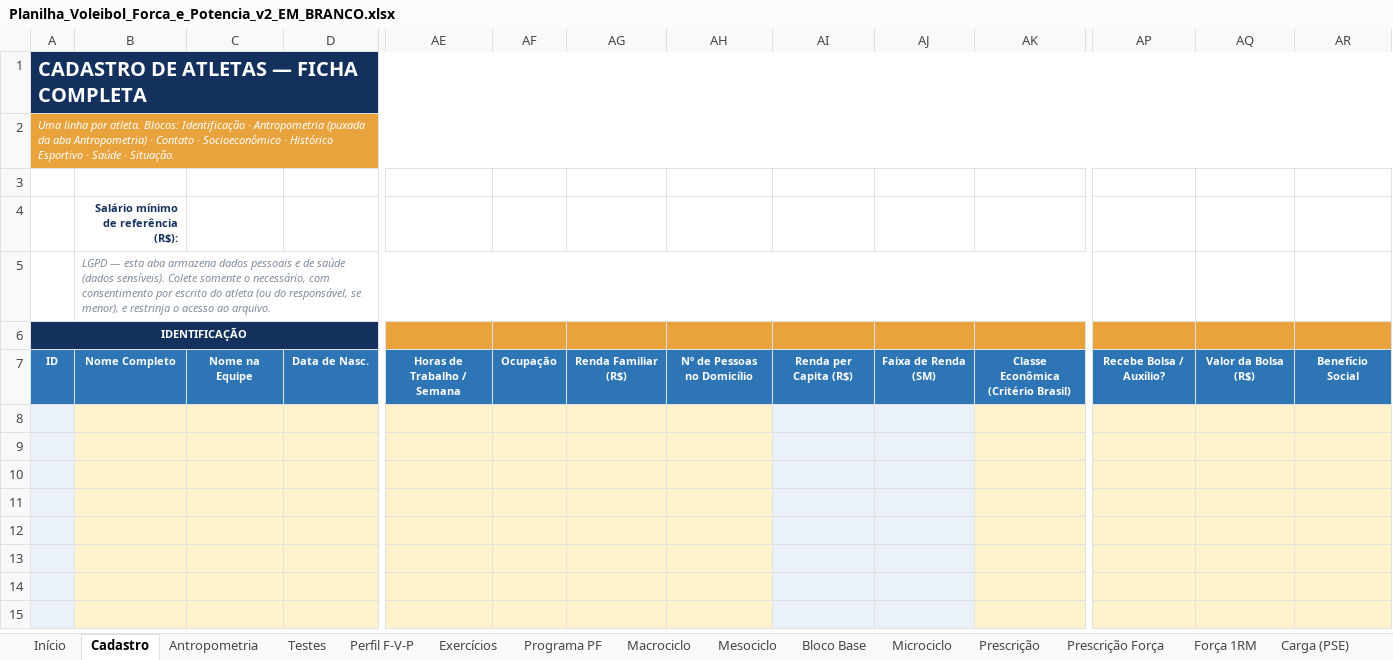
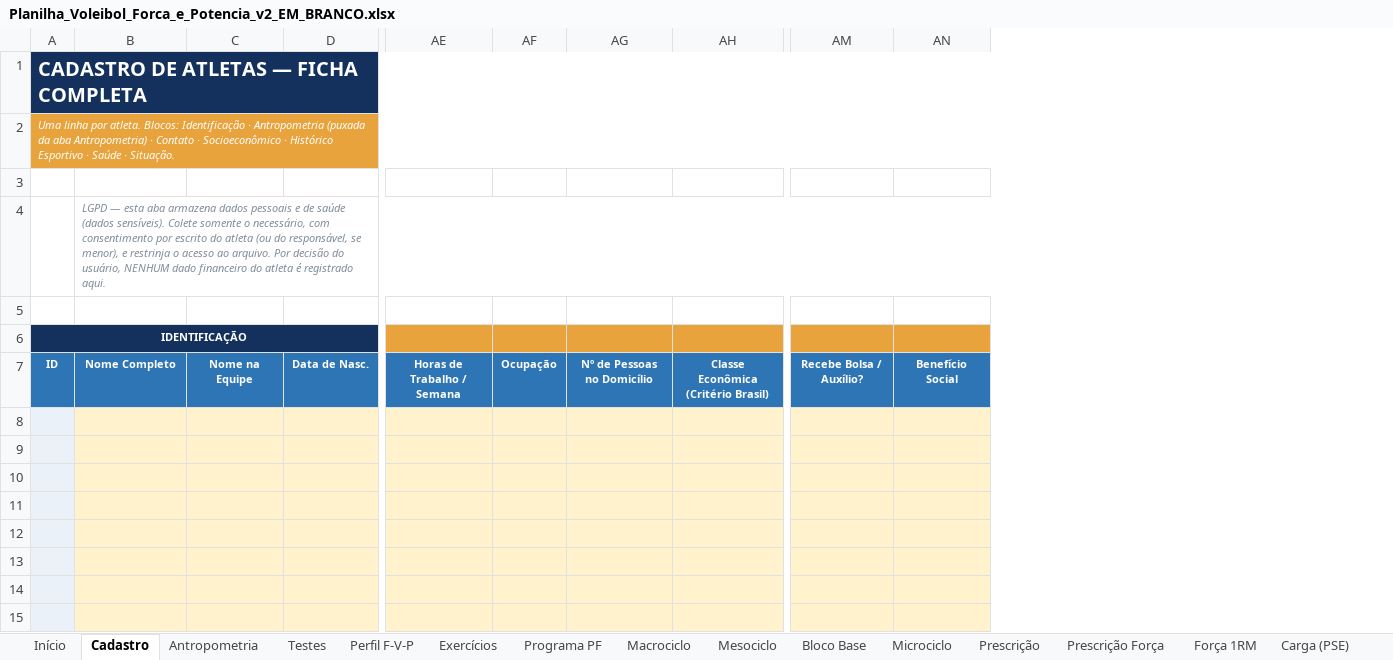
Before and after one commit to mdlucca-m/mdlucca, an Excel workbook: planilhas/Planilha_Voleibol_Forca_e_Potencia_v2_EM_BRANCO.xlsx, sheet Cadastro, drawn as a sheet; only a part is shown, gaps mark what is left out; values as stored, in another font and other column widths than the file's, no borders; charts and pictures and conditional formats not drawn; removed rows and columns are numbered as before the commit, all else as after; rows hold the shown columns only; the diff names each change by its address in the sheet, - before the commit and + after, or states it on an @@ line.

```diff
--- a/planilhas/Planilha_Voleibol_Forca_e_Potencia_v2_EM_BRANCO.xlsx (sheet Cadastro)
+++ b/planilhas/Planilha_Voleibol_Forca_e_Potencia_v2_EM_BRANCO.xlsx (sheet Cadastro)
-column AG, row 7: Renda Familiar (R$)
-column AI, row 7: Renda per Capita (R$)
-column AJ, row 7: Faixa de Renda (SM)
-column AQ, row 7: Valor da Bolsa (R$)
-row 4:  | Salário mínimo de referência (R$):
-B4: …ao arquivo.
+B4: …ao arquivo. Por decisão do usuário, NENHUM dado financeiro do atleta é registrado aqui.
-B5:AN5 merged
+B4:AN4 merged
+row 5: (empty)
```
Also changed, not shown: formulas that keep their value, charts or pictures, planilhas/Planilha_Voleibol_Forca_e_Potencia_v2.xlsx, 8 other files.
